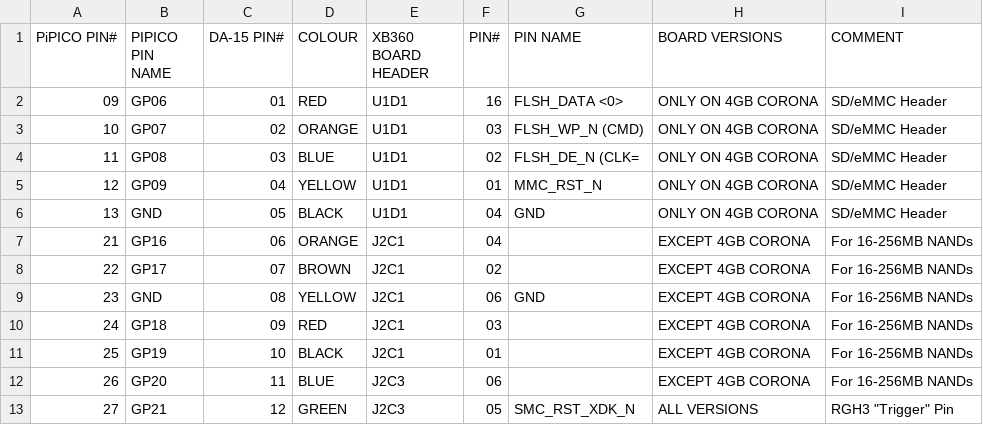
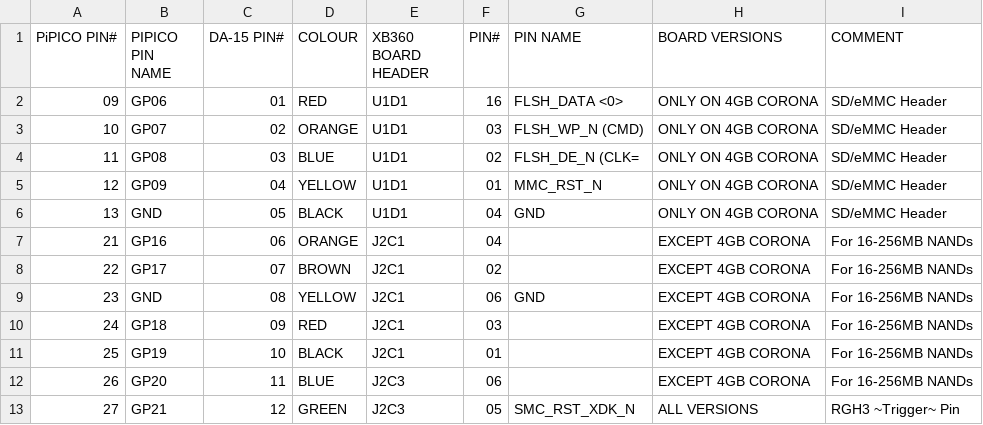
Before and after one commit to kkarhan/pico360-harness, a TSV file: pinouts.tsv, drawn as a sheet.

Commit message:
- fixing minor layout bug

```diff
--- a/pinouts.tsv
+++ b/pinouts.tsv
@@ -12,2 +12,2 @@ PiPICO PIN#	PIPICO PIN NAME	DA-15 PIN#	COLOUR	XB360 BOARD HEADER	PIN#	PIN NAME	B
 26	GP20	11	BLUE	J2C3	06		EXCEPT 4GB CORONA	For 16-256MB NANDs
-27	GP21	12	GREEN	J2C3	05	SMC_RST_XDK_N	ALL VERSIONS	RGH3 "Trigger" Pin
+27	GP21	12	GREEN	J2C3	05	SMC_RST_XDK_N	ALL VERSIONS	RGH3 ~Trigger~ Pin
```
